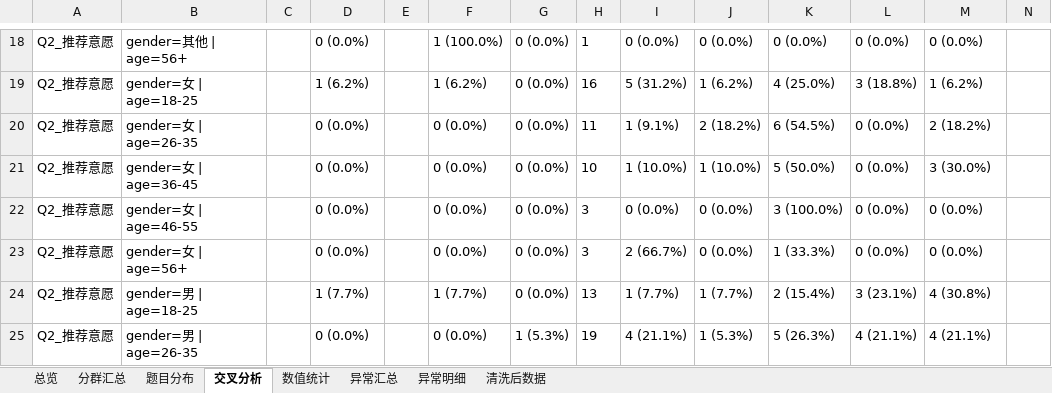
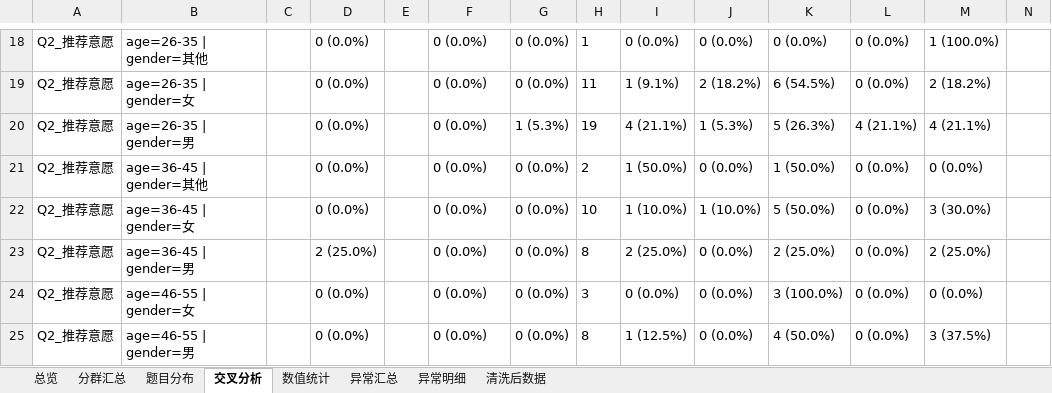
Before and after one commit to hellodengquan/survey-segmentation-cli, an Excel workbook: sample_data/sample_survey_report.xlsx, sheet 交叉分析, drawn as a sheet; only a part is shown, gaps mark what is left out; values as stored, in another font and other column widths than the file's, no borders; removed rows and columns are numbered as before the commit, all else as after; rows hold the shown columns only; the diff covers the shown part only; the diff names each change by its address in the sheet, - before the commit and + after, or states it on an @@ line.

```diff
--- a/sample_data/sample_survey_report.xlsx (sheet 交叉分析)
+++ b/sample_data/sample_survey_report.xlsx (sheet 交叉分析)
-B18: gender=其他 | age=56+
+B18: age=26-35 | gender=其他
-F18: 1 (100.0%)
+F18: 0 (0.0%)
-M18: 0 (0.0%)
+M18: 1 (100.0%)
-row 19: Q2_推荐意愿 | gender=女 | age=18-25 |  | 1 (6.2%) |  | 1 (6.2%) | 0 (0.0%) | 16 | 5 (31.2%) | 1 (6.2%) | 4 (25.0%) | 3 (18.8%) | 1 (6.2%)
-B19: gender=女 | age=26-35
+B19: age=26-35 | gender=女
+row 20: Q2_推荐意愿 | age=26-35 | gender=男 |  | 0 (0.0%) |  | 0 (0.0%) | 1 (5.3%) | 19 | 4 (21.1%) | 1 (5.3%) | 5 (26.3%) | 4 (21.1%) | 4 (21.1%)
+row 21: Q2_推荐意愿 | age=36-45 | gender=其他 |  | 0 (0.0%) |  | 0 (0.0%) | 0 (0.0%) | 2 | 1 (50.0%) | 0 (0.0%) | 1 (50.0%) | 0 (0.0%) | 0 (0.0%)
-B22: gender=女 | age=36-45
+B22: age=36-45 | gender=女
-B23: gender=女 | age=46-55
+B23: age=36-45 | gender=男
-D23: 0 (0.0%)
+D23: 2 (25.0%)
-H23: 3
+H23: 8
-I23: 0 (0.0%)
+I23: 2 (25.0%)
-K23: 3 (100.0%)
+K23: 2 (25.0%)
-M23: 0 (0.0%)
+M23: 2 (25.0%)
-B24: gender=女 | age=56+
+B24: age=46-55 | gender=女
-I24: 2 (66.7%)
+I24: 0 (0.0%)
-K24: 1 (33.3%)
+K24: 3 (100.0%)
-row 24: Q2_推荐意愿 | gender=男 | age=18-25 |  | 1 (7.7%) |  | 1 (7.7%) | 0 (0.0%) | 13 | 1 (7.7%) | 1 (7.7%) | 2 (15.4%) | 3 (23.1%) | 4 (30.8%)
-B25: gender=男 | age=26-35
+B25: age=46-55 | gender=男
-G25: 1 (5.3%)
+G25: 0 (0.0%)
-H25: 19
+H25: 8
-I25: 4 (21.1%)
+I25: 1 (12.5%)
-J25: 1 (5.3%)
+J25: 0 (0.0%)
-K25: 5 (26.3%)
+K25: 4 (50.0%)
-L25: 4 (21.1%)
+L25: 0 (0.0%)
-M25: 4 (21.1%)
+M25: 3 (37.5%)
```
Also changed, not shown: 32 added rows, 32 removed rows and 323 edited cells elsewhere in this sheet, sheet 分群汇总, sheet 异常明细, sheet 总览, sheet 异常汇总, 11 other files.
